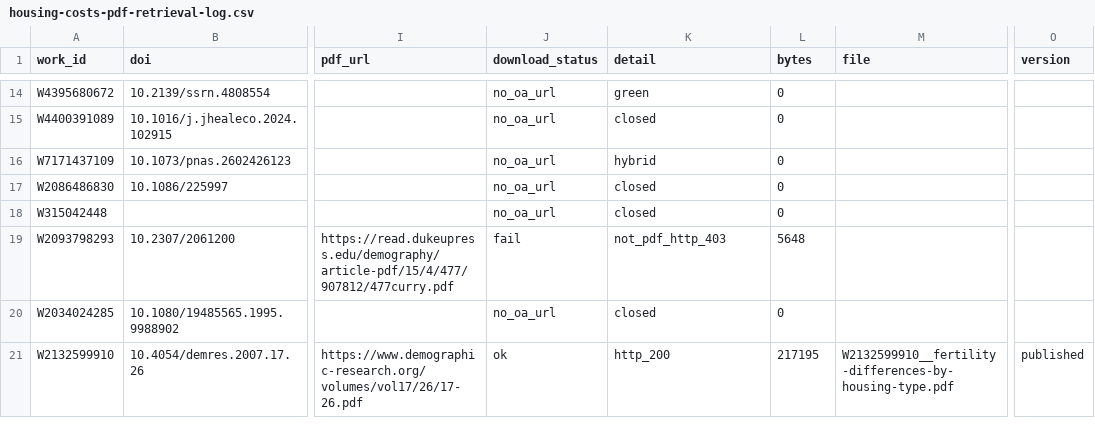
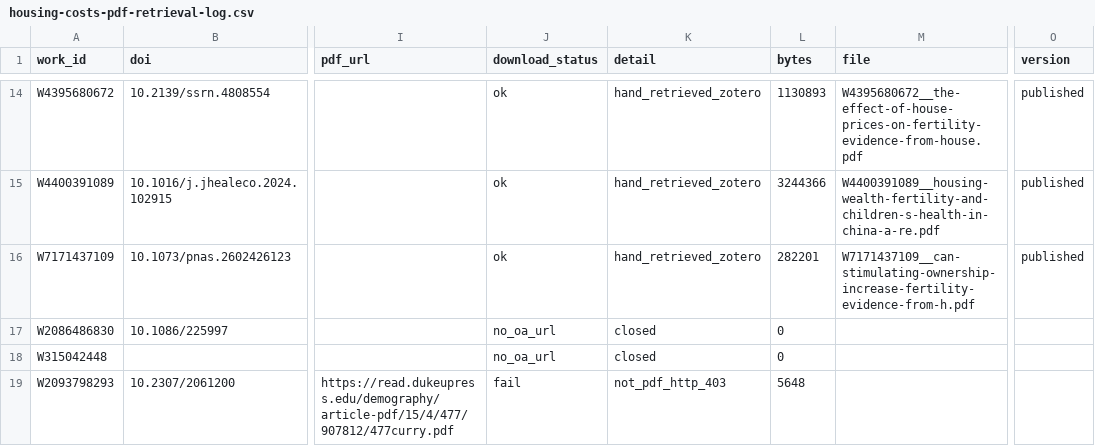
Before and after one commit to anup-malani/fertility-review-causes, a CSV file: extraction/housing-costs-pdf-retrieval-log.csv, drawn as a sheet; only a part is shown, gaps mark what is left out; the shorter side is filled out with more unchanged rows; the diff covers the shown part only; the diff names each change by its address in the sheet, - before the commit and + after, or states it on an @@ line.

```diff
--- a/extraction/housing-costs-pdf-retrieval-log.csv
+++ b/extraction/housing-costs-pdf-retrieval-log.csv
-J14:J16 (download_status): no_oa_url
+J14:J16 (download_status): ok
-K14 (detail): green
+K14 (detail): hand_retrieved_zotero
-L14 (bytes): 0
+L14 (bytes): 1130893
-M14 (file): (empty)
+M14 (file): W4395680672__the-effect-of-house-prices-on-fertility-evidence-from-house.pdf
-O14:O16 (version): (empty)
+O14:O16 (version): published
-K15 (detail): closed
+K15 (detail): hand_retrieved_zotero
-L15 (bytes): 0
+L15 (bytes): 3244366
-M15 (file): (empty)
+M15 (file): W4400391089__housing-wealth-fertility-and-children-s-health-in-china-a-re.pdf
-K16 (detail): hybrid
+K16 (detail): hand_retrieved_zotero
-L16 (bytes): 0
+L16 (bytes): 282201
-M16 (file): (empty)
+M16 (file): W7171437109__can-stimulating-ownership-increase-fertility-evidence-from-h.pdf
```
Also changed, not shown: 40 edited cells elsewhere in this file, 4 other files.
